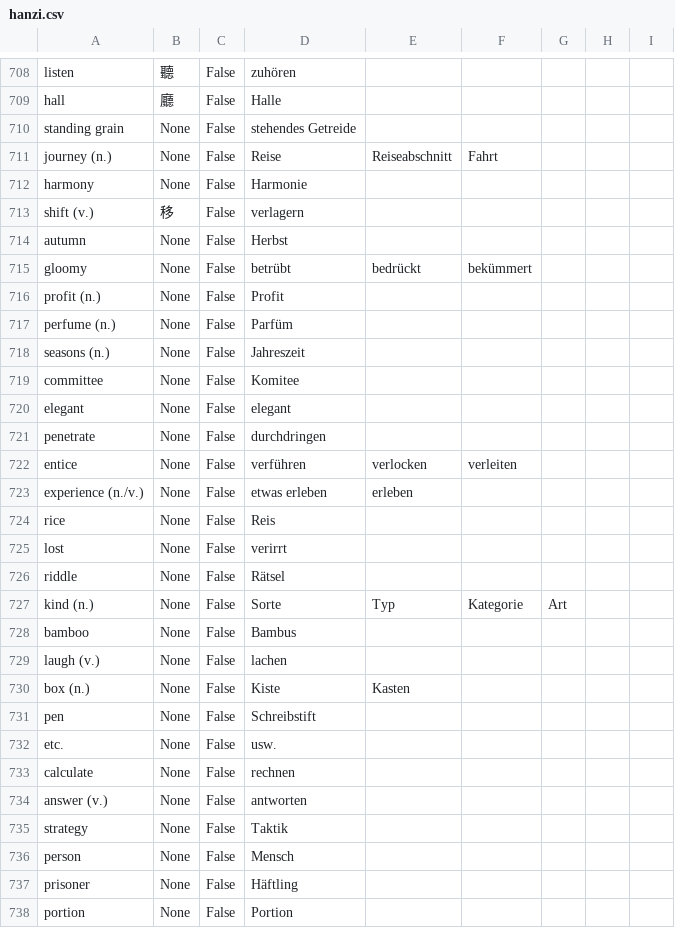
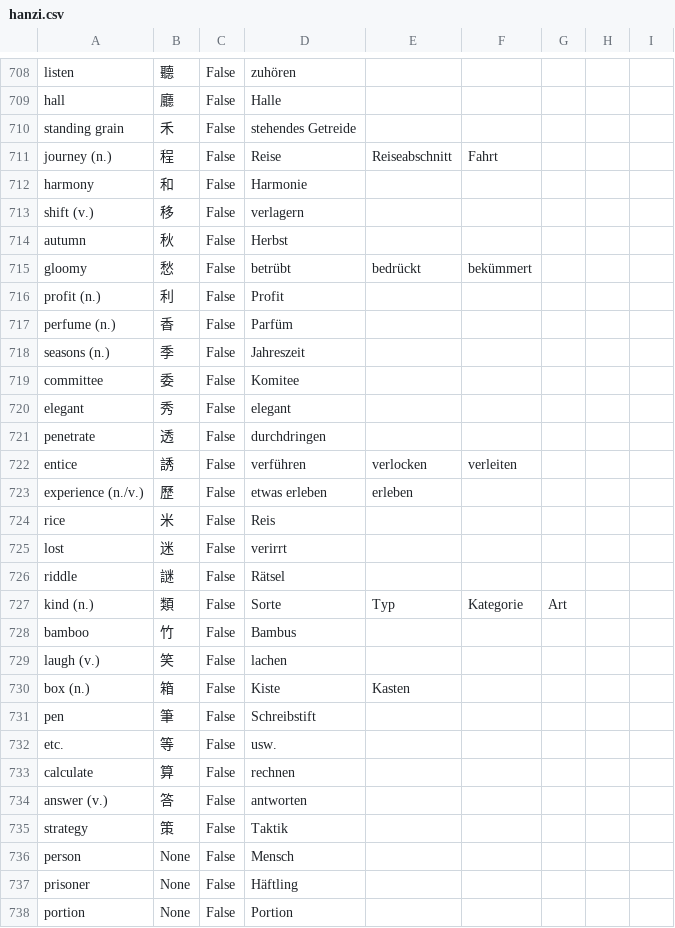
Before and after one commit to marcaltmann/hanzi, a CSV file: hanzi.csv, drawn as a sheet; only a part is shown, gaps mark what is left out.

Commit message:
Lesson 25

```diff
--- a/hanzi.csv
+++ b/hanzi.csv
@@ -709,28 +709,28 @@ listen,聽,False,zuhören,,,,,,
 hall,廳,False,Halle,,,,,,
-standing grain,None,False,stehendes Getreide,,,,,,
-journey (n.),None,False,Reise,Reiseabschnitt,Fahrt,,,,
-harmony,None,False,Harmonie,,,,,,
+standing grain,禾,False,stehendes Getreide,,,,,,
+journey (n.),程,False,Reise,Reiseabschnitt,Fahrt,,,,
+harmony,和,False,Harmonie,,,,,,
 shift (v.),移,False,verlagern,,,,,,
-autumn,None,False,Herbst,,,,,,
-gloomy,None,False,betrübt,bedrückt,bekümmert,,,,
-profit (n.),None,False,Profit,,,,,,
-perfume (n.),None,False,Parfüm,,,,,,
-seasons (n.),None,False,Jahreszeit,,,,,,
-committee,None,False,Komitee,,,,,,
-elegant,None,False,elegant,,,,,,
-penetrate,None,False,durchdringen,,,,,,
-entice,None,False,verführen,verlocken,verleiten,,,,
-experience (n./v.),None,False,etwas erleben,erleben,,,,,
-rice,None,False,Reis,,,,,,
-lost,None,False,verirrt,,,,,,
-riddle,None,False,Rätsel,,,,,,
-kind (n.),None,False,Sorte,Typ,Kategorie,Art,,,
-bamboo,None,False,Bambus,,,,,,
-laugh (v.),None,False,lachen,,,,,,
-box (n.),None,False,Kiste,Kasten,,,,,
-pen,None,False,Schreibstift,,,,,,
-etc.,None,False,usw.,,,,,,
-calculate,None,False,rechnen,,,,,,
-answer (v.),None,False,antworten,,,,,,
-strategy,None,False,Taktik,,,,,,
+autumn,秋,False,Herbst,,,,,,
+gloomy,愁,False,betrübt,bedrückt,bekümmert,,,,
+profit (n.),利,False,Profit,,,,,,
+perfume (n.),香,False,Parfüm,,,,,,
+seasons (n.),季,False,Jahreszeit,,,,,,
+committee,委,False,Komitee,,,,,,
+elegant,秀,False,elegant,,,,,,
+penetrate,透,False,durchdringen,,,,,,
+entice,誘,False,verführen,verlocken,verleiten,,,,
+experience (n./v.),歷,False,etwas erleben,erleben,,,,,
+rice,米,False,Reis,,,,,,
+lost,迷,False,verirrt,,,,,,
+riddle,謎,False,Rätsel,,,,,,
+kind (n.),類,False,Sorte,Typ,Kategorie,Art,,,
+bamboo,竹,False,Bambus,,,,,,
+laugh (v.),笑,False,lachen,,,,,,
+box (n.),箱,False,Kiste,Kasten,,,,,
+pen,筆,False,Schreibstift,,,,,,
+etc.,等,False,usw.,,,,,,
+calculate,算,False,rechnen,,,,,,
+answer (v.),答,False,antworten,,,,,,
+strategy,策,False,Taktik,,,,,,
 person,None,False,Mensch,,,,,,
```
